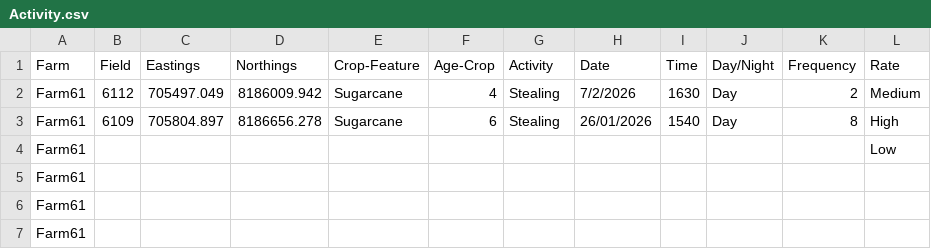
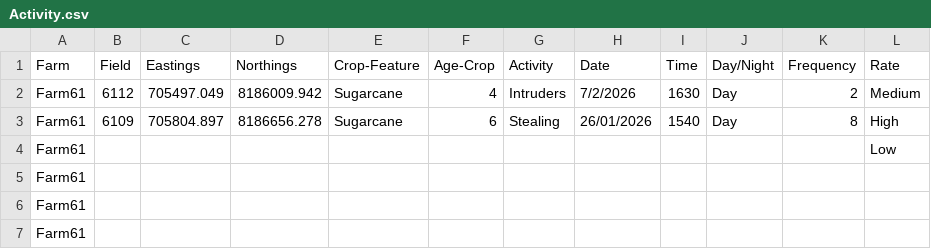
Before and after one commit to Hamza-Nkhumbwa/galanwra, a CSV file: Activity.csv, drawn as a sheet; only a part is shown.

Commit message:
Update Activity.csv

```diff
--- a/Activity.csv
+++ b/Activity.csv
@@ -1,3 +1,3 @@
 Farm,Field ,Eastings,Northings,Crop-Feature,Age-Crop,Activity,Date,Time,Day/Night,Frequency,Rate
-Farm61,6112,705497.049,8186009.942,Sugarcane,4,Stealing,7/2/2026,1630,Day,2,Medium
+Farm61,6112,705497.049,8186009.942,Sugarcane,4,Intruders,7/2/2026,1630,Day,2,Medium
 Farm61,6109,705804.897,8186656.278,Sugarcane,6,Stealing,26/01/2026,1540,Day,8,High
```
